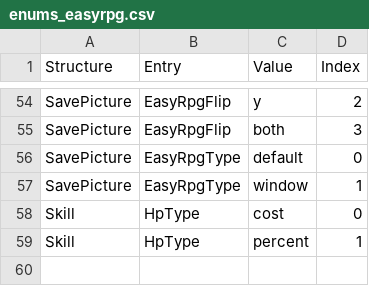
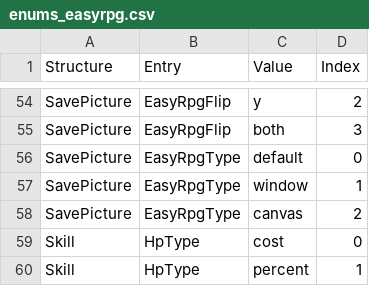
Before and after one commit to CartoonFan/liblcf, a CSV file: generator/csv/enums_easyrpg.csv, drawn as a sheet; only a part is shown, gaps mark what is left out.

Commit message:
Add a new picture type "canvas" for pictures that were drawn on. Not really needed as the image_data chunk can be checked but helps when analyzing savegames

```diff
--- a/generator/csv/enums_easyrpg.csv
+++ b/generator/csv/enums_easyrpg.csv
@@ -57,2 +57,3 @@ SavePicture,EasyRpgType,default,0
 SavePicture,EasyRpgType,window,1
+SavePicture,EasyRpgType,canvas,2
 Skill,HpType,cost,0
```
Also changed, not shown: 1 other file.
